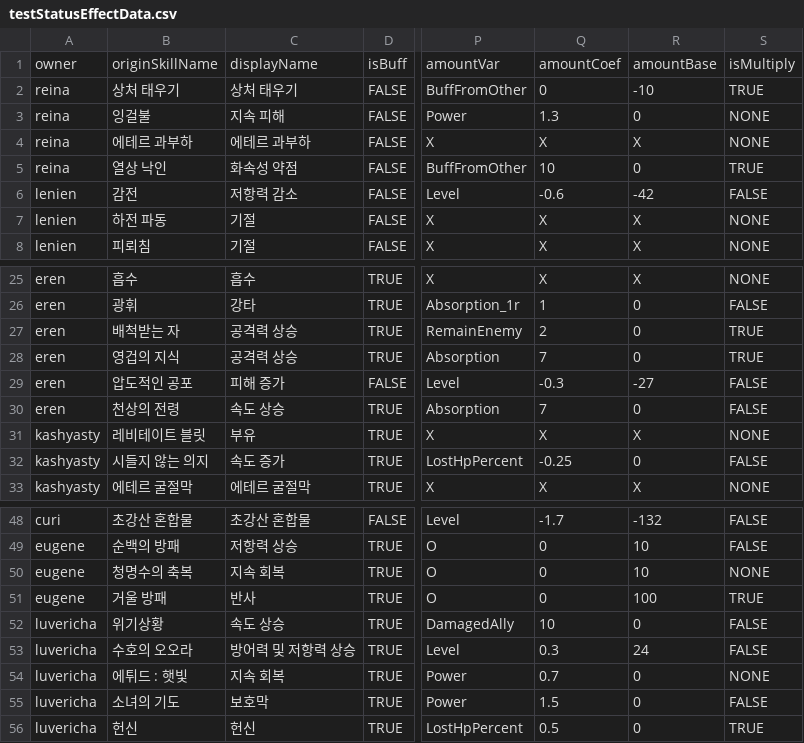
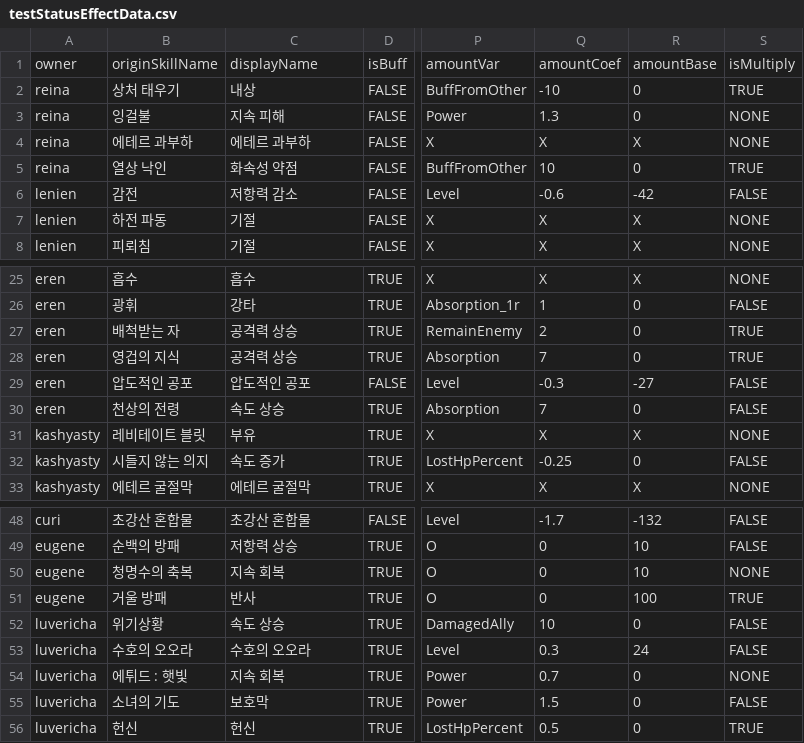
Before and after one commit to GGGC2/Epic_monad, a CSV file: Assets/Resources/Data/testStatusEffectData.csv, drawn as a sheet; only a part is shown, gaps mark what is left out; the diff names each change by its address in the sheet, - before the commit and + after, or states it on an @@ line.

Commit message:
효과 csv 파일 오타 수정

```diff
--- a/Assets/Resources/Data/testStatusEffectData.csv
+++ b/Assets/Resources/Data/testStatusEffectData.csv
-C2: 상처 태우기
+C2: 내상
-Q2: 0
+Q2: -10
-R2: -10
+R2: 0
-C29: 피해 증가
+C29: 압도적인 공포
-C53: 방어력 및 저항력 상승
+C53: 수호의 오오라
```
